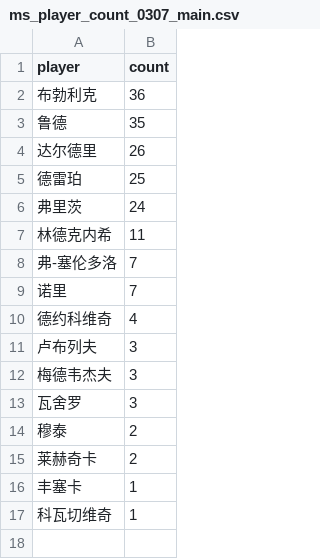
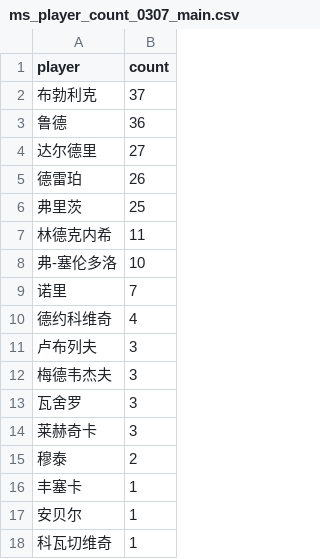
Before and after one commit to zhoushuaige7/tennispredict-report, a CSV file: docs/data/ms_player_count_0307_main.csv, drawn as a sheet.

```diff
--- a/docs/data/ms_player_count_0307_main.csv
+++ b/docs/data/ms_player_count_0307_main.csv
@@ -1,9 +1,9 @@
 player,count
-布勃利克,36
-鲁德,35
-达尔德里,26
-德雷珀,25
-弗里茨,24
+布勃利克,37
+鲁德,36
+达尔德里,27
+德雷珀,26
+弗里茨,25
 林德克内希,11
-弗-塞伦多洛,7
+弗-塞伦多洛,10
 诺里,7
@@ -13,5 +13,6 @@
 瓦舍罗,3
+莱赫奇卡,3
 穆泰,2
-莱赫奇卡,2
 丰塞卡,1
+安贝尔,1
 科瓦切维奇,1
```
Also changed, not shown: docs/data/ms_player_count_0307_alt.csv, docs/data/player_count_0304_alt.csv, 5 other files.
